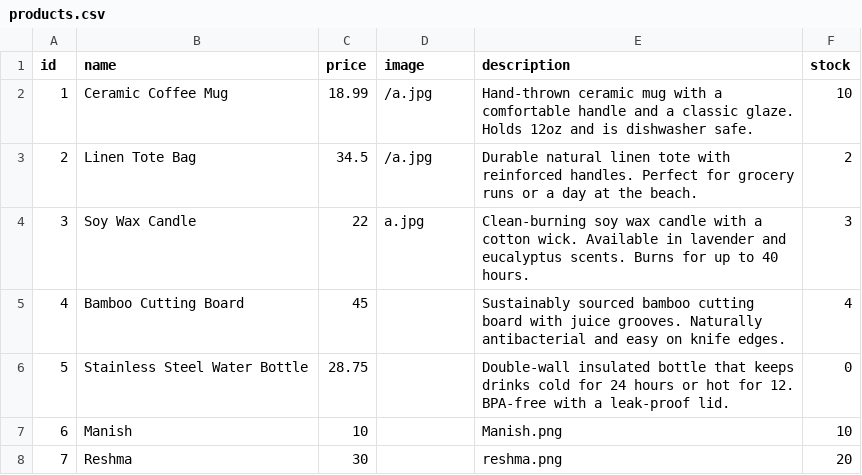
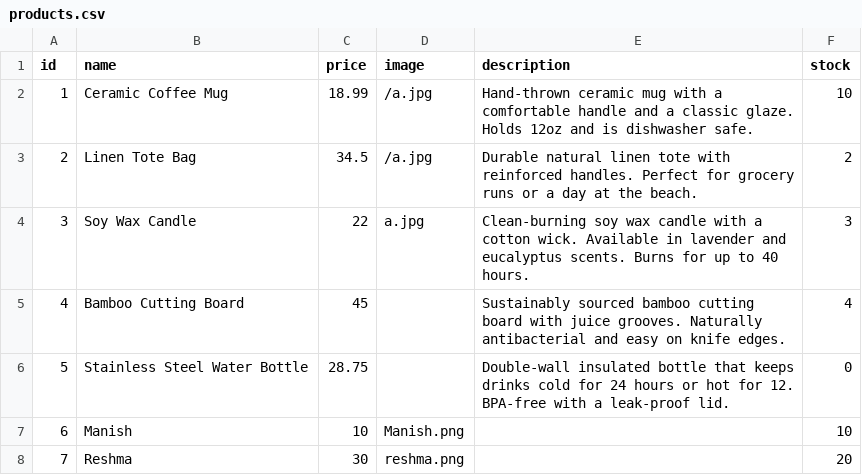
Before and after one commit to hariomfoodswollongong-ops/mywebsite, a CSV file: public/products.csv, drawn as a sheet.

Commit message:
Update products.csv

```diff
--- a/public/products.csv
+++ b/public/products.csv
@@ -6,3 +6,3 @@ id,name,price,image,description,stock
 5,Stainless Steel Water Bottle,28.75,,Double-wall insulated bottle that keeps drinks cold for 24 hours or hot for 12. BPA-free with a leak-proof lid.,0
-6,Manish,10,,Manish.png,10
-7,Reshma,30,,reshma.png,20
+6,Manish,10,Manish.png,,10
+7,Reshma,30,reshma.png,,20
```
